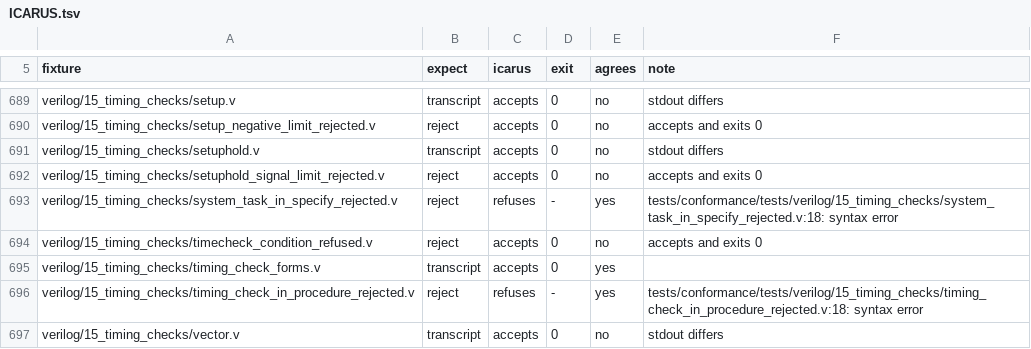
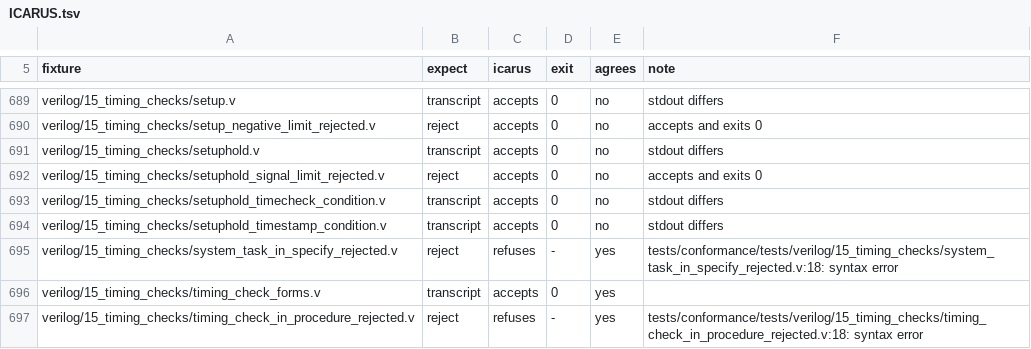
Before and after one commit to OpenFAT/VAMS-Conformance-Suite, a TSV file: vera/ledger/ICARUS.tsv, drawn as a sheet; only a part is shown, gaps mark what is left out; the shorter side is filled out with more unchanged rows.

```diff
--- a/vera/ledger/ICARUS.tsv
+++ b/vera/ledger/ICARUS.tsv
@@ -692,4 +692,5 @@ verilog/15_timing_checks/setuphold.v	transcript	accepts	0	no	stdout differs
 verilog/15_timing_checks/setuphold_signal_limit_rejected.v	reject	accepts	0	no	accepts and exits 0
+verilog/15_timing_checks/setuphold_timecheck_condition.v	transcript	accepts	0	no	stdout differs
+verilog/15_timing_checks/setuphold_timestamp_condition.v	transcript	accepts	0	no	stdout differs
 verilog/15_timing_checks/system_task_in_specify_rejected.v	reject	refuses	-	yes	tests/conformance/tests/verilog/15_timing_checks/system_task_in_specify_rejected.v:18: syntax error
-verilog/15_timing_checks/timecheck_condition_refused.v	reject	accepts	0	no	accepts and exits 0
 verilog/15_timing_checks/timing_check_forms.v	transcript	accepts	0	yes	
```
Also changed, not shown: vera/clauses/ieee1364/CLAUSES.tsv, 7 other files.
